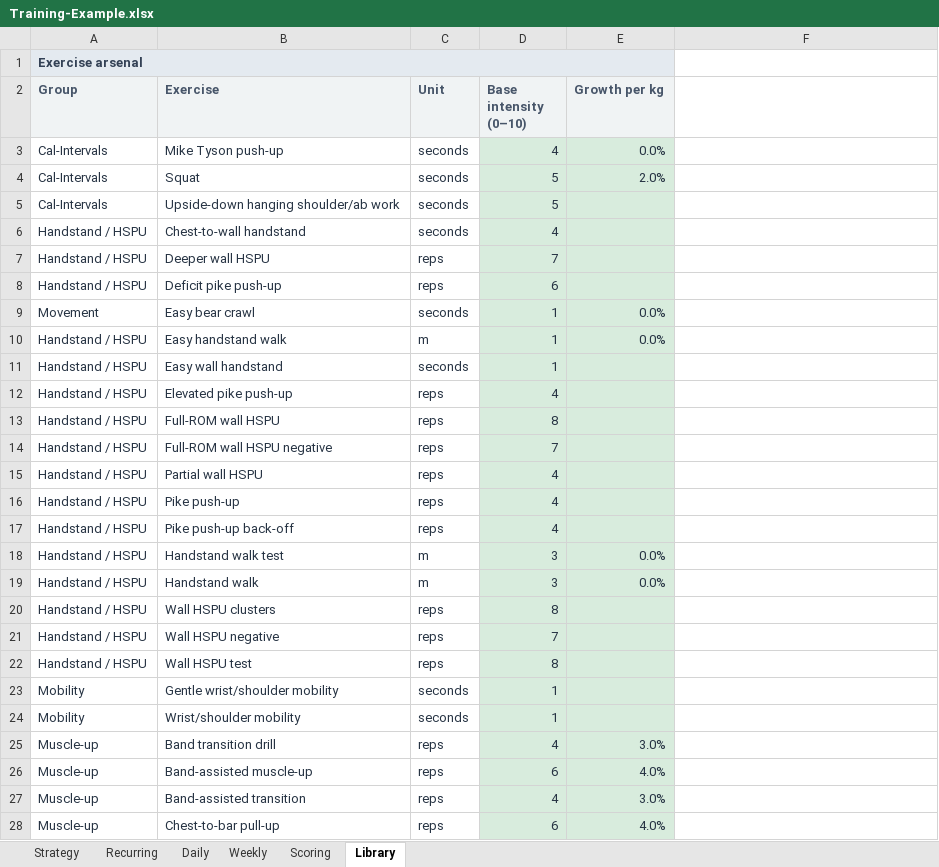
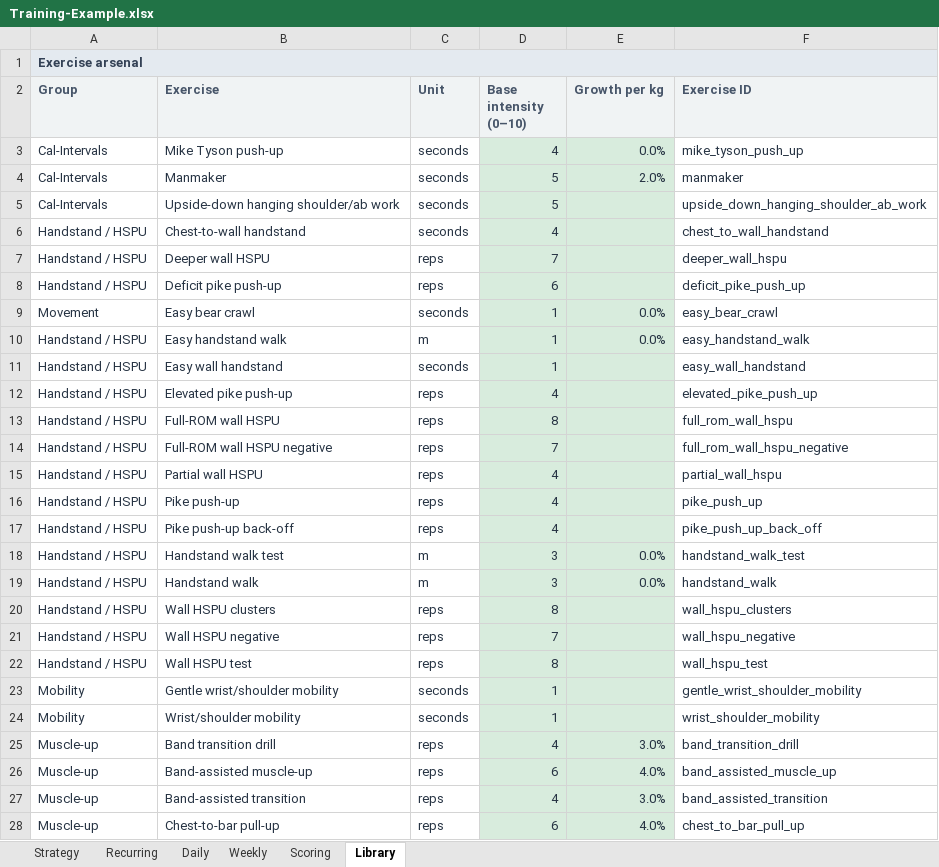
Before and after one commit to trainvent/obsidian-sports-plugin-releases, an Excel workbook: templates/Training-Example.xlsx, sheet Library, drawn as a sheet; only a part is shown; values as stored, in another font and other column widths than the file's, no borders; table styles not drawn; the diff covers the shown part only; the diff names each change by its address in the sheet, - before the commit and + after, or states it on an @@ line.

```diff
--- a/templates/Training-Example.xlsx (sheet Library)
+++ b/templates/Training-Example.xlsx (sheet Library)
-A1:E1 merged
+A1:F1 merged
-F1 fill: none
+F1 fill: #E4EAF0
-F2: (empty)
+F2: Exercise ID
-F2 fill: none
+F2 fill: #F0F3F4
-F3 (Exercise ID): (empty)
+F3 (Exercise ID): mike_tyson_push_up
-B4 (Exercise): Squat
+B4 (Exercise): Manmaker
-F4 (Exercise ID): (empty)
+F4 (Exercise ID): manmaker
-F5 (Exercise ID): (empty)
+F5 (Exercise ID): upside_down_hanging_shoulder_ab_work
-F6 (Exercise ID): (empty)
+F6 (Exercise ID): chest_to_wall_handstand
-F7 (Exercise ID): (empty)
+F7 (Exercise ID): deeper_wall_hspu
-F8 (Exercise ID): (empty)
+F8 (Exercise ID): deficit_pike_push_up
-F9 (Exercise ID): (empty)
+F9 (Exercise ID): easy_bear_crawl
-F10 (Exercise ID): (empty)
+F10 (Exercise ID): easy_handstand_walk
-F11 (Exercise ID): (empty)
+F11 (Exercise ID): easy_wall_handstand
-F12 (Exercise ID): (empty)
+F12 (Exercise ID): elevated_pike_push_up
-F13 (Exercise ID): (empty)
+F13 (Exercise ID): full_rom_wall_hspu
-F14 (Exercise ID): (empty)
+F14 (Exercise ID): full_rom_wall_hspu_negative
-F15 (Exercise ID): (empty)
+F15 (Exercise ID): partial_wall_hspu
-F16 (Exercise ID): (empty)
+F16 (Exercise ID): pike_push_up
-F17 (Exercise ID): (empty)
+F17 (Exercise ID): pike_push_up_back_off
-F18 (Exercise ID): (empty)
+F18 (Exercise ID): handstand_walk_test
-F19 (Exercise ID): (empty)
+F19 (Exercise ID): handstand_walk
-F20 (Exercise ID): (empty)
+F20 (Exercise ID): wall_hspu_clusters
-F21 (Exercise ID): (empty)
+F21 (Exercise ID): wall_hspu_negative
-F22 (Exercise ID): (empty)
+F22 (Exercise ID): wall_hspu_test
-F23 (Exercise ID): (empty)
+F23 (Exercise ID): gentle_wrist_shoulder_mobility
-F24 (Exercise ID): (empty)
+F24 (Exercise ID): wrist_shoulder_mobility
-F25 (Exercise ID): (empty)
+F25 (Exercise ID): band_transition_drill
-F26 (Exercise ID): (empty)
+F26 (Exercise ID): band_assisted_muscle_up
-F27 (Exercise ID): (empty)
+F27 (Exercise ID): band_assisted_transition
-F28 (Exercise ID): (empty)
+F28 (Exercise ID): chest_to_bar_pull_up
```
Also changed, not shown: 1 removed row and 31 edited cells elsewhere in this sheet, sheet Daily, sheet Strategy, formulas that keep their value, templates/Training-Beispiel.xlsx, templates/Training-Template.xlsx, 17 other files.
